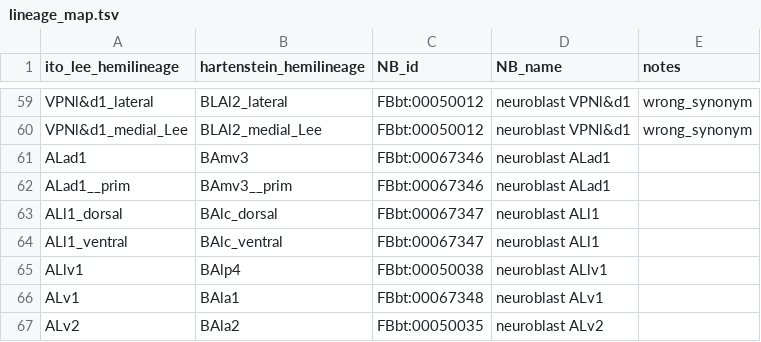
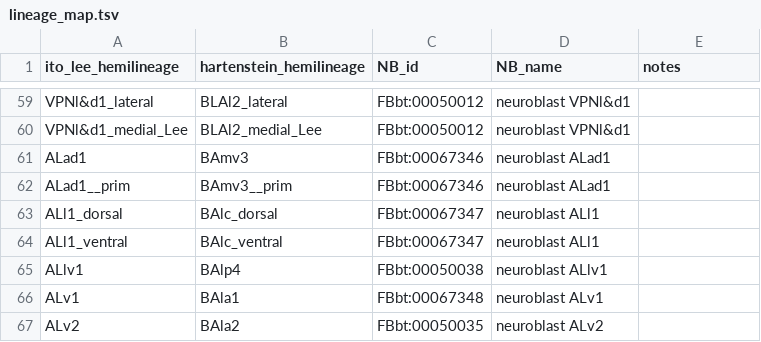
Before and after one commit to FlyBase/drosophila-anatomy-developmental-ontology, a TSV file: src/patterns/robot_template_projects/flywire_neurons/lineage_map.tsv, drawn as a sheet; only a part is shown, gaps mark what is left out; the diff covers the shown part only; the diff names each change by its address in the sheet, - before the commit and + after, or states it on an @@ line.

```diff
--- a/src/patterns/robot_template_projects/flywire_neurons/lineage_map.tsv
+++ b/src/patterns/robot_template_projects/flywire_neurons/lineage_map.tsv
-E59:E60 (notes): wrong_synonym
+E59:E60 (notes): (empty)
```
Also changed, not shown: 97 edited cells elsewhere in this file.
